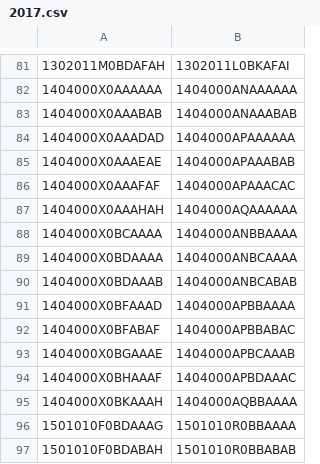
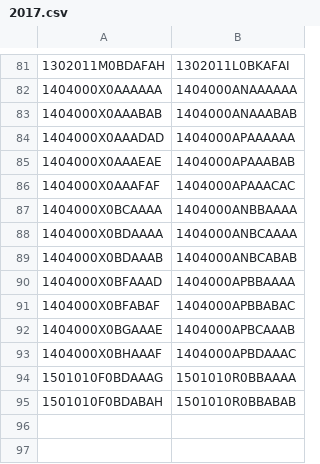
Before and after one commit to bennettoxford/openprescribing-v2, a CSV file: openprescribing/data/bnf_code_changes/raw/2017.csv, drawn as a sheet; only a part is shown, gaps mark what is left out.

```diff
--- a/openprescribing/data/bnf_code_changes/raw/2017.csv
+++ b/openprescribing/data/bnf_code_changes/raw/2017.csv
@@ -86,3 +86,2 @@
 1404000X0AAAFAF,1404000APAAACAC
-1404000X0AAAHAH,1404000AQAAAAAA
 1404000X0BCAAAA,1404000ANBBAAAA
@@ -94,3 +93,2 @@
 1404000X0BHAAAF,1404000APBDAAAC
-1404000X0BKAAAH,1404000AQBBAAAA
 1501010F0BDAAAG,1501010R0BBAAAA
```
Also changed, not shown: openprescribing/data/bnf_code_changes/raw/2018.csv, openprescribing/data/bnf_code_changes/raw/2020.csv.
